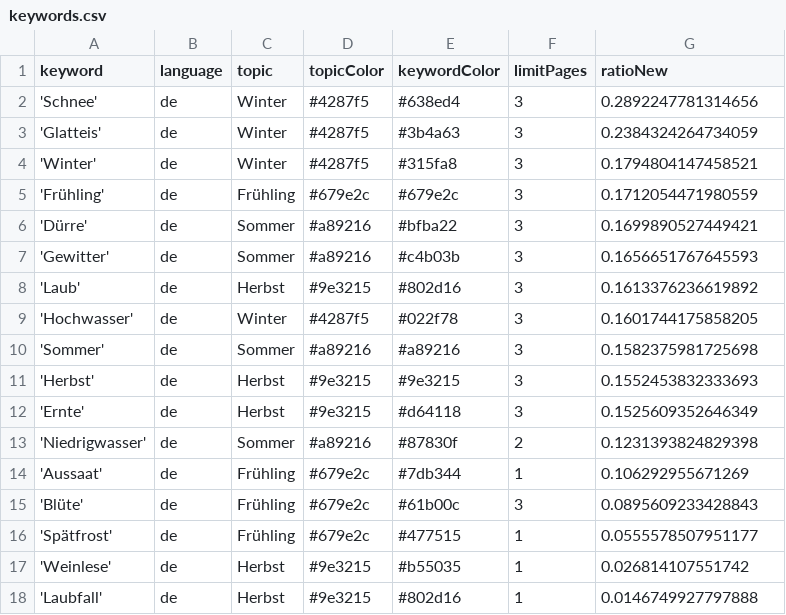
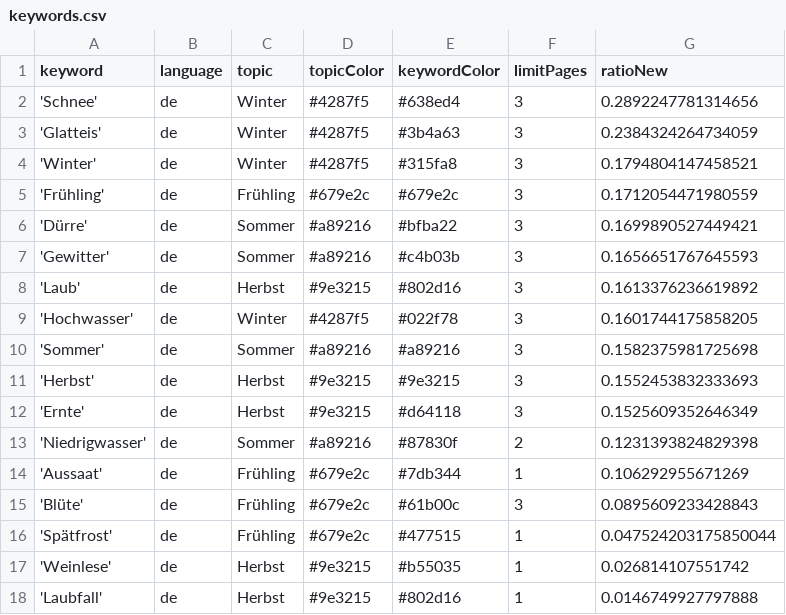
Before and after one commit to tlais147-physgeo01/snowIceIsComing, a CSV file: keywords.csv, drawn as a sheet.

Commit message:
Commit from GitHub Actions (harvest:0.0)

```diff
--- a/keywords.csv
+++ b/keywords.csv
@@ -15,3 +15,3 @@ keyword,language,topic,topicColor,keywordColor,limitPages,ratioNew
 'Blüte',de,Frühling,#679e2c,#61b00c,3,0.0895609233428843
-'Spätfrost',de,Frühling,#679e2c,#477515,1,0.0555578507951177
+'Spätfrost',de,Frühling,#679e2c,#477515,1,0.047524203175850044
 'Weinlese',de,Herbst,#9e3215,#b55035,1,0.026814107551742
```
